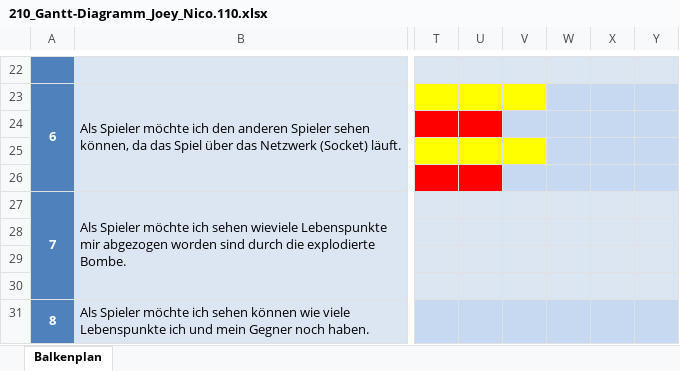
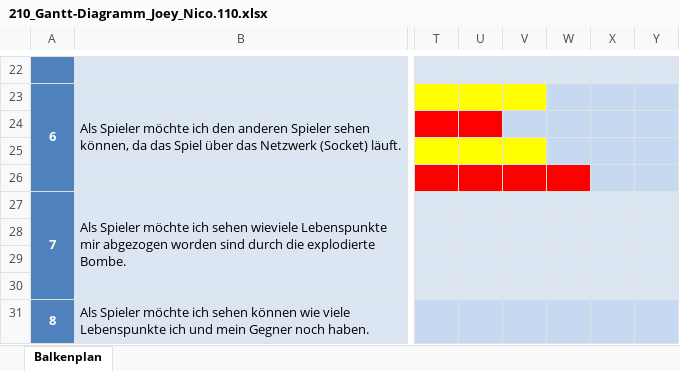
Before and after one commit to zsciaj/BBC-Java-Boomberman, an Excel workbook: Boomberman/doku/210_Gantt-Diagramm_Joey_Nico.110.xlsx, sheet Balkenplan, drawn as a sheet; only a part is shown, gaps mark what is left out; values as stored, in another font and other column widths than the file's, no borders; the diff names each change by its address in the sheet, - before the commit and + after, or states it on an @@ line.

```diff
--- a/Boomberman/doku/210_Gantt-Diagramm_Joey_Nico.110.xlsx (sheet Balkenplan)
+++ b/Boomberman/doku/210_Gantt-Diagramm_Joey_Nico.110.xlsx (sheet Balkenplan)
-V26:W26 fill: #C6D9F1
+V26:W26 fill: #FF0000
```
Also changed, not shown: Boomberman/doku/220_Scrum_Joey_Nico.110.xlsx.
